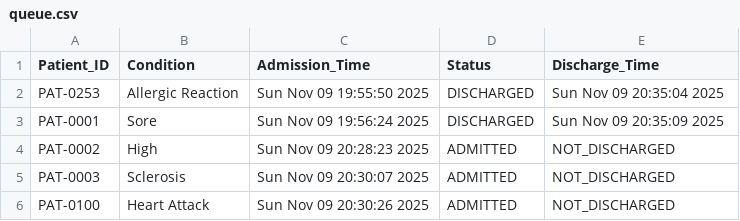
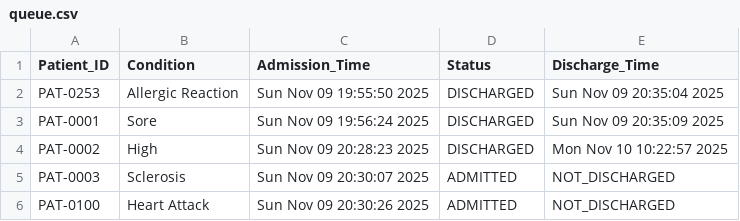
Before and after one commit to sevenpluseight/dstr-lab2, a CSV file: data/queue.csv, drawn as a sheet.

```diff
--- a/data/queue.csv
+++ b/data/queue.csv
@@ -3,3 +3,3 @@ PAT-0253,Allergic Reaction,Sun Nov 09 19:55:50 2025,DISCHARGED,Sun Nov 09 20:35:
 PAT-0001,Sore,Sun Nov 09 19:56:24 2025,DISCHARGED,Sun Nov 09 20:35:09 2025
-PAT-0002,High,Sun Nov 09 20:28:23 2025,ADMITTED,NOT_DISCHARGED
+PAT-0002,High,Sun Nov 09 20:28:23 2025,DISCHARGED,Mon Nov 10 10:22:57 2025
 PAT-0003,Sclerosis,Sun Nov 09 20:30:07 2025,ADMITTED,NOT_DISCHARGED
```
Also changed, not shown: 2 other files.
